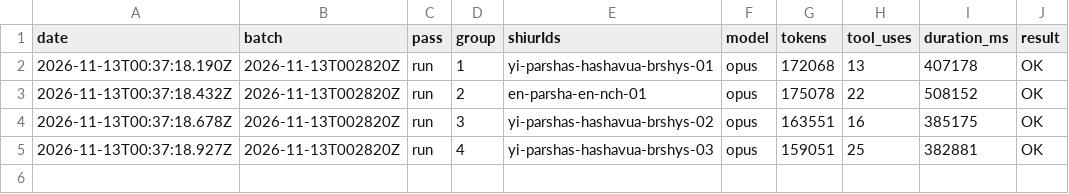
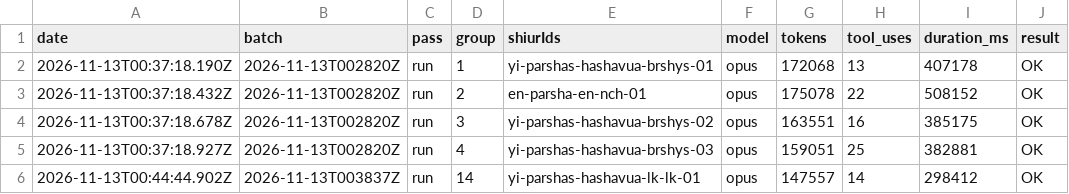
Before and after one commit to whyredevprojects/emunas, a TSV file: data/derived/usage.tsv, drawn as a sheet.

```diff
--- a/data/derived/usage.tsv
+++ b/data/derived/usage.tsv
@@ -5 +5,2 @@ date	batch	pass	group	shiurIds	model	tokens	tool_uses	duration_ms	result
 2026-11-13T00:37:18.927Z	2026-11-13T002820Z	run	4	yi-parshas-hashavua-brshys-03	opus	159051	25	382881	OK
+2026-11-13T00:44:44.902Z	2026-11-13T003837Z	run	14	yi-parshas-hashavua-lk-lk-01	opus	147557	14	298412	OK
```
Also changed, not shown: 4 other files.
